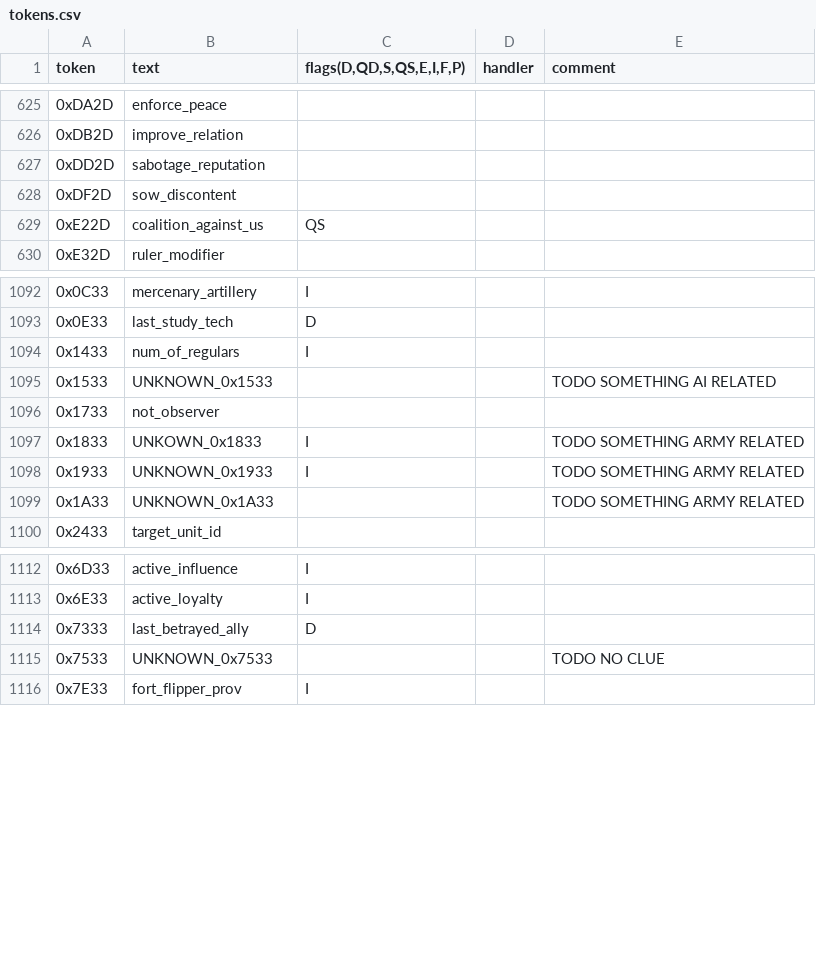
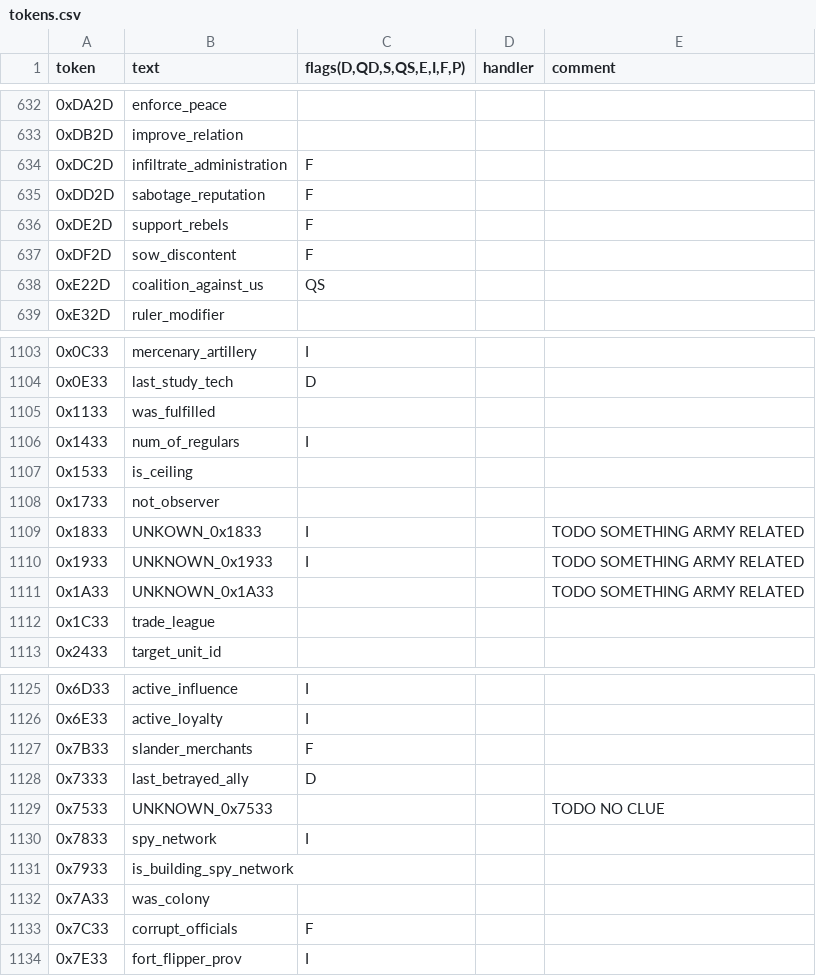
Before and after one commit to PreXident/Replayer, a CSV file: src/main/resources/tokens.csv, drawn as a sheet; only a part is shown, gaps mark what is left out; the diff covers the shown part only.

Commit message:
Added partial support for EU4 1.17

```diff
--- a/src/main/resources/tokens.csv
+++ b/src/main/resources/tokens.csv
@@ -626,4 +633,6 @@ token;text;flags(D,QD,S,QS,E,I,F,P);handler;comment
 0xDB2D;improve_relation;;;
-0xDD2D;sabotage_reputation;;;
-0xDF2D;sow_discontent;;;
+0xDC2D;infiltrate_administration;F;;
+0xDD2D;sabotage_reputation;F;;
+0xDE2D;support_rebels;F;;
+0xDF2D;sow_discontent;F;;
 0xE22D;coalition_against_us;QS;;
@@ -1093,4 +1104,5 @@ token;text;flags(D,QD,S,QS,E,I,F,P);handler;comment
 0x0E33;last_study_tech;D;;
+0x1133;was_fulfilled;;;
 0x1433;num_of_regulars;I;;
-0x1533;UNKNOWN_0x1533;;;TODO SOMETHING AI RELATED
+0x1533;is_ceiling;;;
 0x1733;not_observer;;;
@@ -1099,2 +1111,3 @@ token;text;flags(D,QD,S,QS,E,I,F,P);handler;comment
 0x1A33;UNKNOWN_0x1A33;;;TODO SOMETHING ARMY RELATED
+0x1C33;trade_league;;;
 0x2433;target_unit_id;;;
@@ -1113,4 +1126,9 @@ token;text;flags(D,QD,S,QS,E,I,F,P);handler;comment
 0x6E33;active_loyalty;I;;
+0x7B33;slander_merchants;F;;
 0x7333;last_betrayed_ally;D;;
 0x7533;UNKNOWN_0x7533;;;TODO NO CLUE
+0x7833;spy_network;I;;
+0x7933;is_building_spy_network;;;
+0x7A33;was_colony;;;
+0x7C33;corrupt_officials;F;;
 0x7E33;fort_flipper_prov;I;;
```
Also changed, not shown: 47 added rows, 1 removed row and 5 edited cells elsewhere in this file, 7 other files.
